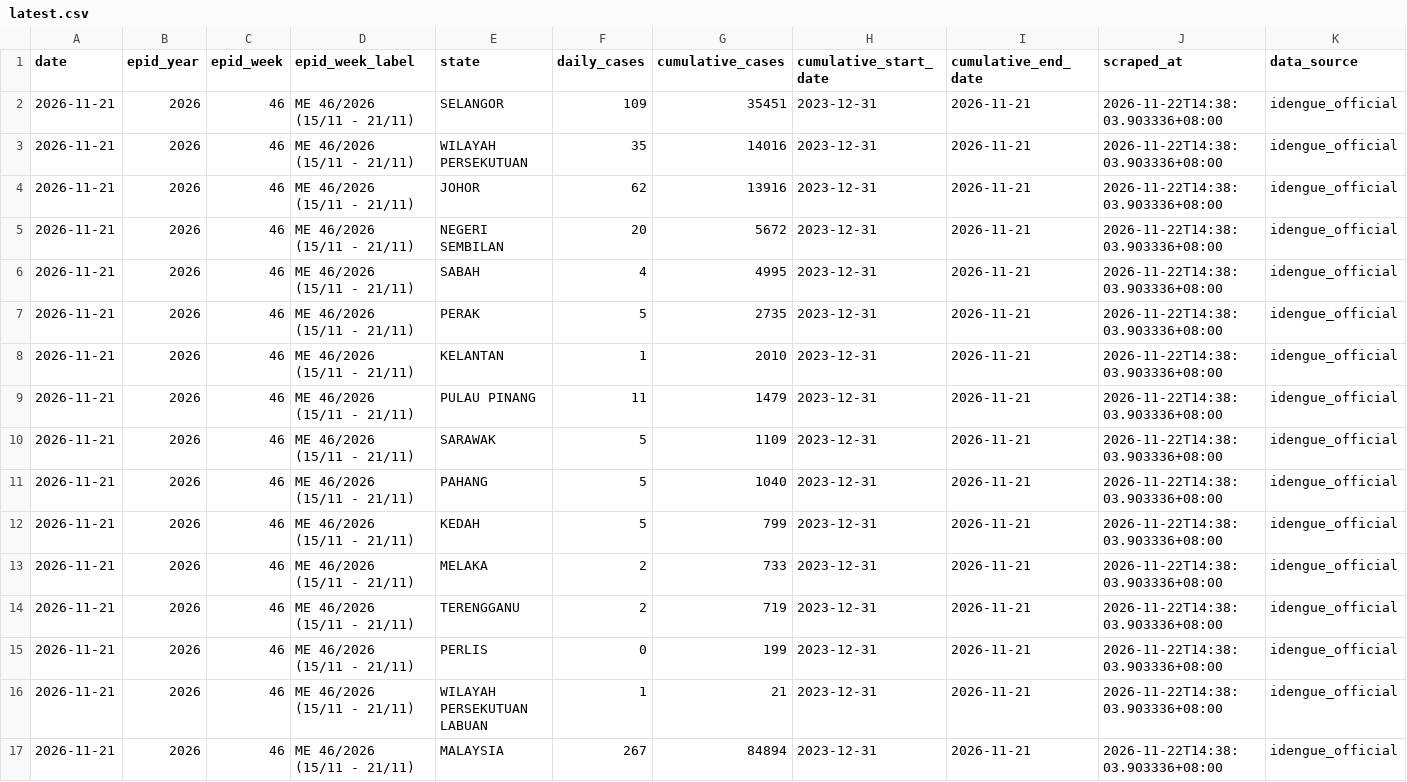
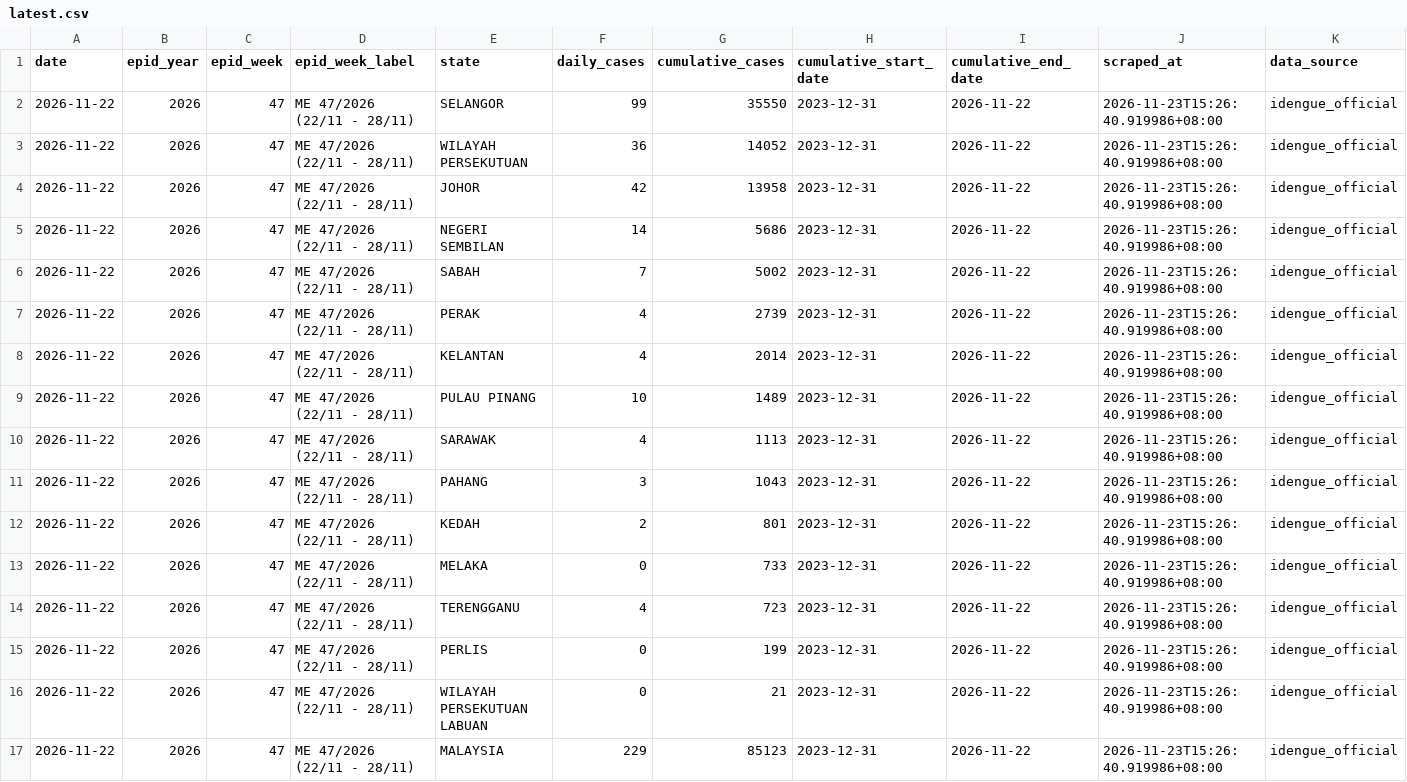
Before and after one commit to MohdAzmiSuliman/dailycaseden_iden, a CSV file: data/latest.csv, drawn as a sheet.

```diff
--- a/data/latest.csv
+++ b/data/latest.csv
@@ -1,17 +1,17 @@
 date,epid_year,epid_week,epid_week_label,state,daily_cases,cumulative_cases,cumulative_start_date,cumulative_end_date,scraped_at,data_source
-2026-11-21,2026,46,ME 46/2026 (15/11 - 21/11),SELANGOR,109,35451,2023-12-31,2026-11-21,2026-11-22T14:38:03.903336+08:00,idengue_official
-2026-11-21,2026,46,ME 46/2026 (15/11 - 21/11),WILAYAH PERSEKUTUAN,35,14016,2023-12-31,2026-11-21,2026-11-22T14:38:03.903336+08:00,idengue_official
-2026-11-21,2026,46,ME 46/2026 (15/11 - 21/11),JOHOR,62,13916,2023-12-31,2026-11-21,2026-11-22T14:38:03.903336+08:00,idengue_official
-2026-11-21,2026,46,ME 46/2026 (15/11 - 21/11),NEGERI SEMBILAN,20,5672,2023-12-31,2026-11-21,2026-11-22T14:38:03.903336+08:00,idengue_official
-2026-11-21,2026,46,ME 46/2026 (15/11 - 21/11),SABAH,4,4995,2023-12-31,2026-11-21,2026-11-22T14:38:03.903336+08:00,idengue_official
-2026-11-21,2026,46,ME 46/2026 (15/11 - 21/11),PERAK,5,2735,2023-12-31,2026-11-21,2026-11-22T14:38:03.903336+08:00,idengue_official
-2026-11-21,2026,46,ME 46/2026 (15/11 - 21/11),KELANTAN,1,2010,2023-12-31,2026-11-21,2026-11-22T14:38:03.903336+08:00,idengue_official
-2026-11-21,2026,46,ME 46/2026 (15/11 - 21/11),PULAU PINANG,11,1479,2023-12-31,2026-11-21,2026-11-22T14:38:03.903336+08:00,idengue_official
-2026-11-21,2026,46,ME 46/2026 (15/11 - 21/11),SARAWAK,5,1109,2023-12-31,2026-11-21,2026-11-22T14:38:03.903336+08:00,idengue_official
-2026-11-21,2026,46,ME 46/2026 (15/11 - 21/11),PAHANG,5,1040,2023-12-31,2026-11-21,2026-11-22T14:38:03.903336+08:00,idengue_official
-2026-11-21,2026,46,ME 46/2026 (15/11 - 21/11),KEDAH,5,799,2023-12-31,2026-11-21,2026-11-22T14:38:03.903336+08:00,idengue_official
-2026-11-21,2026,46,ME 46/2026 (15/11 - 21/11),MELAKA,2,733,2023-12-31,2026-11-21,2026-11-22T14:38:03.903336+08:00,idengue_official
-2026-11-21,2026,46,ME 46/2026 (15/11 - 21/11),TERENGGANU,2,719,2023-12-31,2026-11-21,2026-11-22T14:38:03.903336+08:00,idengue_official
-2026-11-21,2026,46,ME 46/2026 (15/11 - 21/11),PERLIS,0,199,2023-12-31,2026-11-21,2026-11-22T14:38:03.903336+08:00,idengue_official
-2026-11-21,2026,46,ME 46/2026 (15/11 - 21/11),WILAYAH PERSEKUTUAN LABUAN,1,21,2023-12-31,2026-11-21,2026-11-22T14:38:03.903336+08:00,idengue_official
-2026-11-21,2026,46,ME 46/2026 (15/11 - 21/11),MALAYSIA,267,84894,2023-12-31,2026-11-21,2026-11-22T14:38:03.903336+08:00,idengue_official
+2026-11-22,2026,47,ME 47/2026 (22/11 - 28/11),SELANGOR,99,35550,2023-12-31,2026-11-22,2026-11-23T15:26:40.919986+08:00,idengue_official
+2026-11-22,2026,47,ME 47/2026 (22/11 - 28/11),WILAYAH PERSEKUTUAN,36,14052,2023-12-31,2026-11-22,2026-11-23T15:26:40.919986+08:00,idengue_official
+2026-11-22,2026,47,ME 47/2026 (22/11 - 28/11),JOHOR,42,13958,2023-12-31,2026-11-22,2026-11-23T15:26:40.919986+08:00,idengue_official
+2026-11-22,2026,47,ME 47/2026 (22/11 - 28/11),NEGERI SEMBILAN,14,5686,2023-12-31,2026-11-22,2026-11-23T15:26:40.919986+08:00,idengue_official
+2026-11-22,2026,47,ME 47/2026 (22/11 - 28/11),SABAH,7,5002,2023-12-31,2026-11-22,2026-11-23T15:26:40.919986+08:00,idengue_official
+2026-11-22,2026,47,ME 47/2026 (22/11 - 28/11),PERAK,4,2739,2023-12-31,2026-11-22,2026-11-23T15:26:40.919986+08:00,idengue_official
+2026-11-22,2026,47,ME 47/2026 (22/11 - 28/11),KELANTAN,4,2014,2023-12-31,2026-11-22,2026-11-23T15:26:40.919986+08:00,idengue_official
+2026-11-22,2026,47,ME 47/2026 (22/11 - 28/11),PULAU PINANG,10,1489,2023-12-31,2026-11-22,2026-11-23T15:26:40.919986+08:00,idengue_official
+2026-11-22,2026,47,ME 47/2026 (22/11 - 28/11),SARAWAK,4,1113,2023-12-31,2026-11-22,2026-11-23T15:26:40.919986+08:00,idengue_official
+2026-11-22,2026,47,ME 47/2026 (22/11 - 28/11),PAHANG,3,1043,2023-12-31,2026-11-22,2026-11-23T15:26:40.919986+08:00,idengue_official
+2026-11-22,2026,47,ME 47/2026 (22/11 - 28/11),KEDAH,2,801,2023-12-31,2026-11-22,2026-11-23T15:26:40.919986+08:00,idengue_official
+2026-11-22,2026,47,ME 47/2026 (22/11 - 28/11),MELAKA,0,733,2023-12-31,2026-11-22,2026-11-23T15:26:40.919986+08:00,idengue_official
+2026-11-22,2026,47,ME 47/2026 (22/11 - 28/11),TERENGGANU,4,723,2023-12-31,2026-11-22,2026-11-23T15:26:40.919986+08:00,idengue_official
+2026-11-22,2026,47,ME 47/2026 (22/11 - 28/11),PERLIS,0,199,2023-12-31,2026-11-22,2026-11-23T15:26:40.919986+08:00,idengue_official
+2026-11-22,2026,47,ME 47/2026 (22/11 - 28/11),WILAYAH PERSEKUTUAN LABUAN,0,21,2023-12-31,2026-11-22,2026-11-23T15:26:40.919986+08:00,idengue_official
+2026-11-22,2026,47,ME 47/2026 (22/11 - 28/11),MALAYSIA,229,85123,2023-12-31,2026-11-22,2026-11-23T15:26:40.919986+08:00,idengue_official
```
Also changed, not shown: data/historical_dengue_cases.csv, 3 other files.
